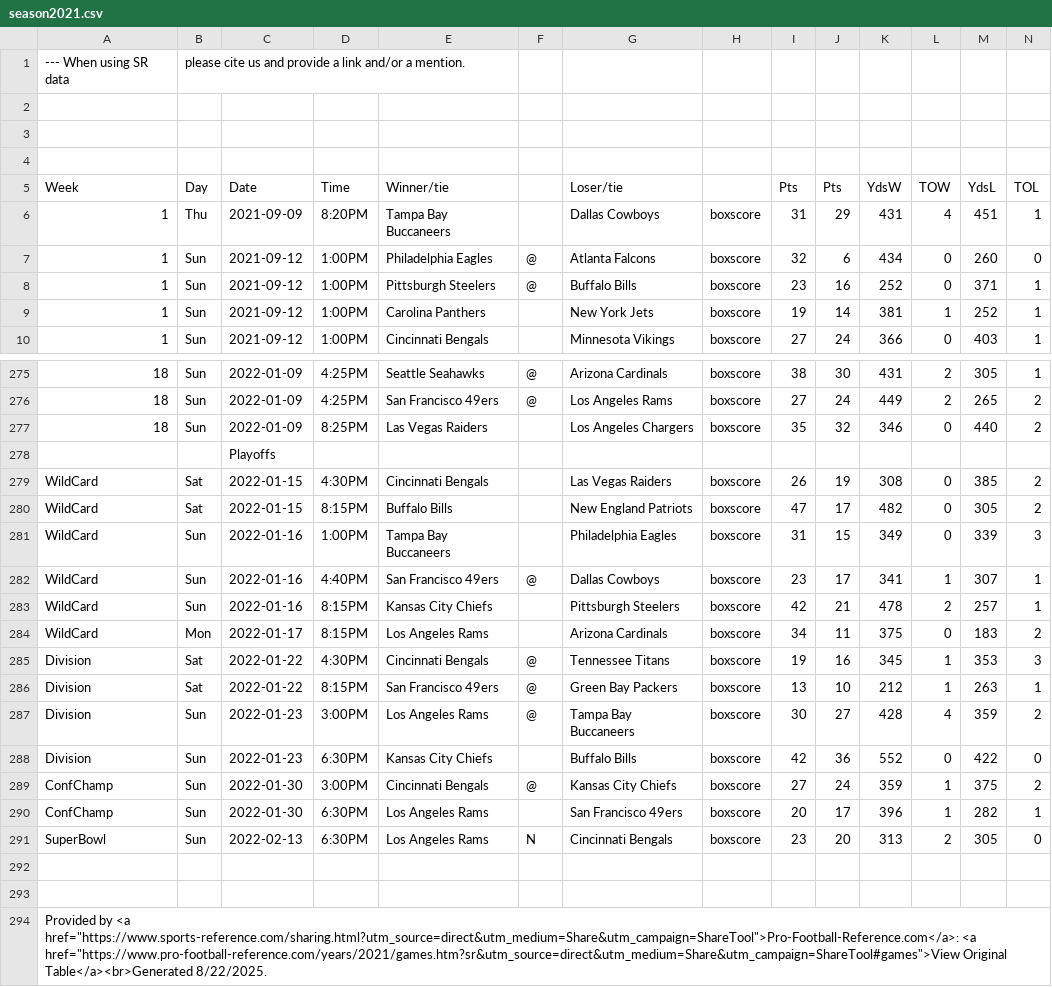
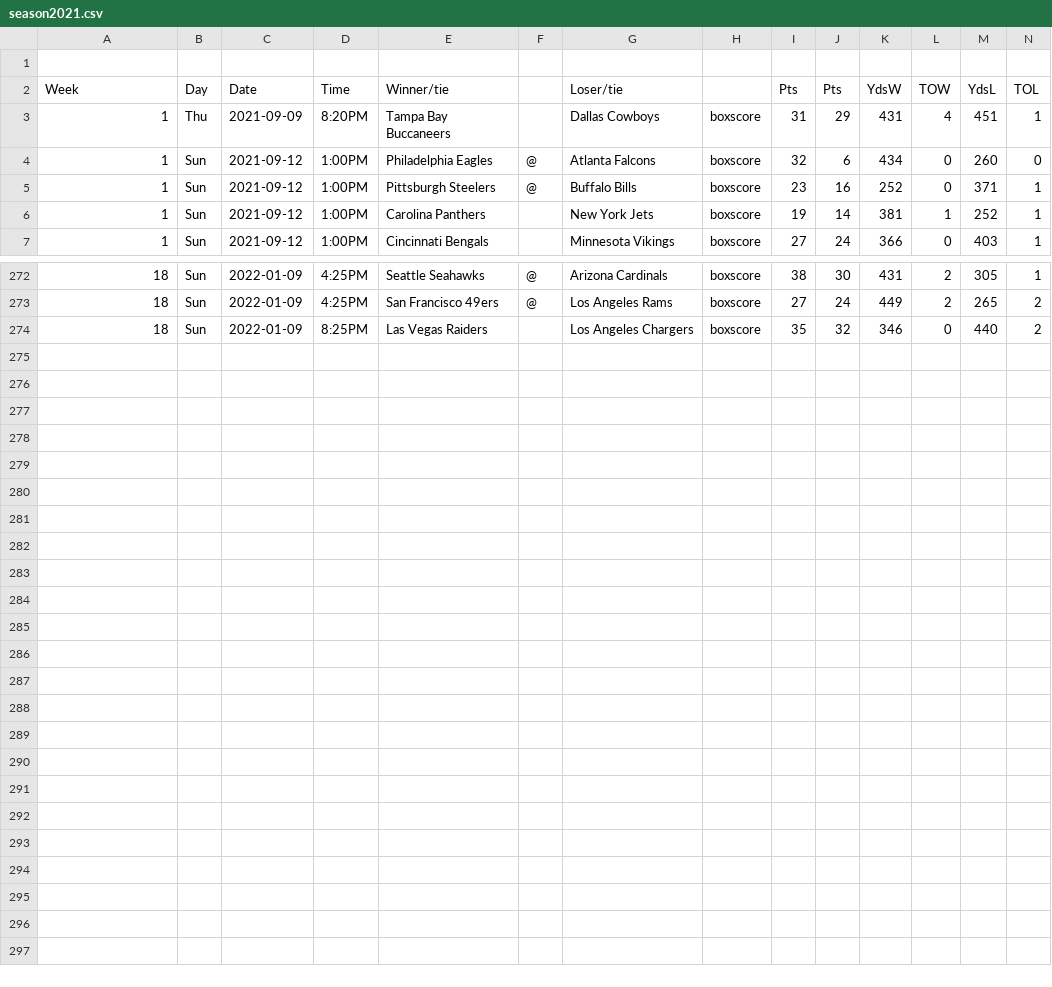
Before and after one commit to TK-71421/project1, a CSV file: nfl/raw_data/season2021.csv, drawn as a sheet; only a part is shown, gaps mark what is left out.

```diff
--- a/nfl/raw_data/season2021.csv
+++ b/nfl/raw_data/season2021.csv
@@ -1,4 +1 @@
---- When using SR data, please cite us and provide a link and/or a mention.
-
-
 
@@ -277,18 +274 @@ Week,Day,Date,Time,Winner/tie,,Loser/tie,,Pts,Pts,YdsW,TOW,YdsL,TOL
 18,Sun,2022-01-09,8:25PM,Las Vegas Raiders,,Los Angeles Chargers,boxscore,35,32,346,0,440,2
-,,Playoffs,,,,,,,,,,,
-WildCard,Sat,2022-01-15,4:30PM,Cincinnati Bengals,,Las Vegas Raiders,boxscore,26,19,308,0,385,2
-WildCard,Sat,2022-01-15,8:15PM,Buffalo Bills,,New England Patriots,boxscore,47,17,482,0,305,2
-WildCard,Sun,2022-01-16,1:00PM,Tampa Bay Buccaneers,,Philadelphia Eagles,boxscore,31,15,349,0,339,3
-WildCard,Sun,2022-01-16,4:40PM,San Francisco 49ers,@,Dallas Cowboys,boxscore,23,17,341,1,307,1
-WildCard,Sun,2022-01-16,8:15PM,Kansas City Chiefs,,Pittsburgh Steelers,boxscore,42,21,478,2,257,1
-WildCard,Mon,2022-01-17,8:15PM,Los Angeles Rams,,Arizona Cardinals,boxscore,34,11,375,0,183,2
-Division,Sat,2022-01-22,4:30PM,Cincinnati Bengals,@,Tennessee Titans,boxscore,19,16,345,1,353,3
-Division,Sat,2022-01-22,8:15PM,San Francisco 49ers,@,Green Bay Packers,boxscore,13,10,212,1,263,1
-Division,Sun,2022-01-23,3:00PM,Los Angeles Rams,@,Tampa Bay Buccaneers,boxscore,30,27,428,4,359,2
-Division,Sun,2022-01-23,6:30PM,Kansas City Chiefs,,Buffalo Bills,boxscore,42,36,552,0,422,0
-ConfChamp,Sun,2022-01-30,3:00PM,Cincinnati Bengals,@,Kansas City Chiefs,boxscore,27,24,359,1,375,2
-ConfChamp,Sun,2022-01-30,6:30PM,Los Angeles Rams,,San Francisco 49ers,boxscore,20,17,396,1,282,1
-SuperBowl,Sun,2022-02-13,6:30PM,Los Angeles Rams,N,Cincinnati Bengals,boxscore,23,20,313,2,305,0
-
-
-Provided by <a href="https://www.sports-reference.com/sharing.html?utm_source=direct&utm_medium=Share&utm_campaign=ShareTool">Pro-Football-Reference.com</a>: <a href="https://www.pro-football-reference.com/years/2021/games.htm?sr&utm_source=direct&utm_medium=Share&utm_campaign=ShareTool#games">View Original Table</a><br>Generated 8/22/2025.
```
Also changed, not shown: nfl/raw_data/season2017.csv, nfl/raw_data/season2020.csv, 9 other files.
